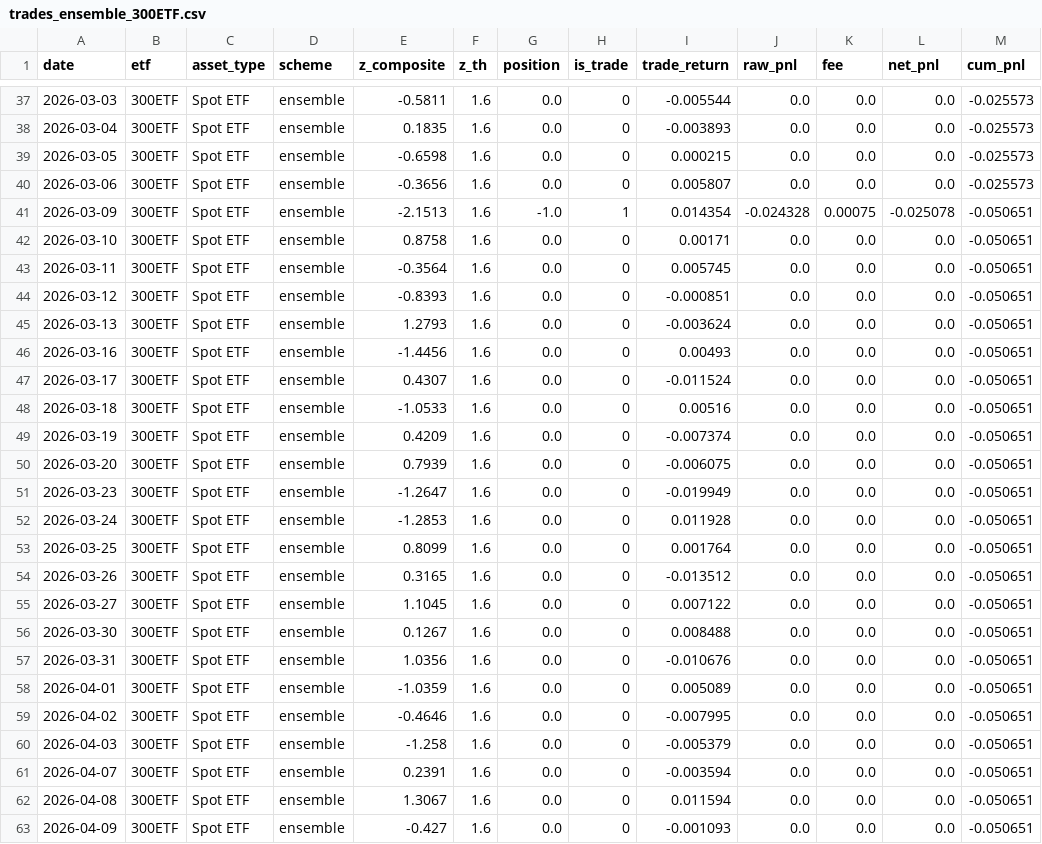
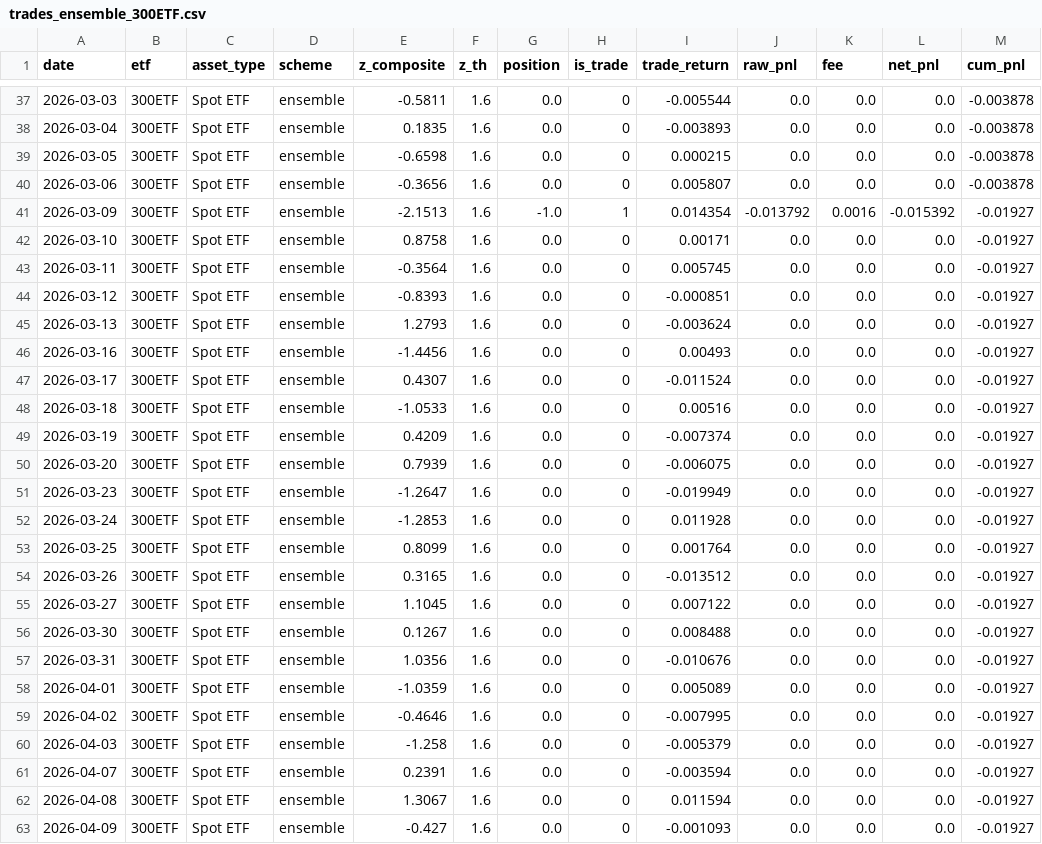
Before and after one commit to Uwater1/option-longterm, a CSV file: newtrade/artifacts/trades_ensemble_300ETF.csv, drawn as a sheet; only a part is shown, gaps mark what is left out; the diff covers the shown part only.

```diff
--- a/newtrade/artifacts/trades_ensemble_300ETF.csv
+++ b/newtrade/artifacts/trades_ensemble_300ETF.csv
@@ -37,27 +37,27 @@ date,etf,asset_type,scheme,z_composite,z_th,position,is_trade,trade_return,raw_p
-2026-03-03,300ETF,Spot ETF,ensemble,-0.5811,1.6,0.0,0,-0.005544,0.0,0.0,0.0,-0.025573
-2026-03-04,300ETF,Spot ETF,ensemble,0.1835,1.6,0.0,0,-0.003893,0.0,0.0,0.0,-0.025573
-2026-03-05,300ETF,Spot ETF,ensemble,-0.6598,1.6,0.0,0,0.000215,0.0,0.0,0.0,-0.025573
-2026-03-06,300ETF,Spot ETF,ensemble,-0.3656,1.6,0.0,0,0.005807,0.0,0.0,0.0,-0.025573
-2026-03-09,300ETF,Spot ETF,ensemble,-2.1513,1.6,-1.0,1,0.014354,-0.024328,0.00075,-0.025078,-0.050651
-2026-03-10,300ETF,Spot ETF,ensemble,0.8758,1.6,0.0,0,0.00171,0.0,0.0,0.0,-0.050651
-2026-03-11,300ETF,Spot ETF,ensemble,-0.3564,1.6,0.0,0,0.005745,0.0,0.0,0.0,-0.050651
-2026-03-12,300ETF,Spot ETF,ensemble,-0.8393,1.6,0.0,0,-0.000851,0.0,0.0,0.0,-0.050651
-2026-03-13,300ETF,Spot ETF,ensemble,1.2793,1.6,0.0,0,-0.003624,0.0,0.0,0.0,-0.050651
-2026-03-16,300ETF,Spot ETF,ensemble,-1.4456,1.6,0.0,0,0.00493,0.0,0.0,0.0,-0.050651
-2026-03-17,300ETF,Spot ETF,ensemble,0.4307,1.6,0.0,0,-0.011524,0.0,0.0,0.0,-0.050651
-2026-03-18,300ETF,Spot ETF,ensemble,-1.0533,1.6,0.0,0,0.00516,0.0,0.0,0.0,-0.050651
-2026-03-19,300ETF,Spot ETF,ensemble,0.4209,1.6,0.0,0,-0.007374,0.0,0.0,0.0,-0.050651
-2026-03-20,300ETF,Spot ETF,ensemble,0.7939,1.6,0.0,0,-0.006075,0.0,0.0,0.0,-0.050651
-2026-03-23,300ETF,Spot ETF,ensemble,-1.2647,1.6,0.0,0,-0.019949,0.0,0.0,0.0,-0.050651
-2026-03-24,300ETF,Spot ETF,ensemble,-1.2853,1.6,0.0,0,0.011928,0.0,0.0,0.0,-0.050651
-2026-03-25,300ETF,Spot ETF,ensemble,0.8099,1.6,0.0,0,0.001764,0.0,0.0,0.0,-0.050651
-2026-03-26,300ETF,Spot ETF,ensemble,0.3165,1.6,0.0,0,-0.013512,0.0,0.0,0.0,-0.050651
-2026-03-27,300ETF,Spot ETF,ensemble,1.1045,1.6,0.0,0,0.007122,0.0,0.0,0.0,-0.050651
-2026-03-30,300ETF,Spot ETF,ensemble,0.1267,1.6,0.0,0,0.008488,0.0,0.0,0.0,-0.050651
-2026-03-31,300ETF,Spot ETF,ensemble,1.0356,1.6,0.0,0,-0.010676,0.0,0.0,0.0,-0.050651
-2026-04-01,300ETF,Spot ETF,ensemble,-1.0359,1.6,0.0,0,0.005089,0.0,0.0,0.0,-0.050651
-2026-04-02,300ETF,Spot ETF,ensemble,-0.4646,1.6,0.0,0,-0.007995,0.0,0.0,0.0,-0.050651
-2026-04-03,300ETF,Spot ETF,ensemble,-1.258,1.6,0.0,0,-0.005379,0.0,0.0,0.0,-0.050651
-2026-04-07,300ETF,Spot ETF,ensemble,0.2391,1.6,0.0,0,-0.003594,0.0,0.0,0.0,-0.050651
-2026-04-08,300ETF,Spot ETF,ensemble,1.3067,1.6,0.0,0,0.011594,0.0,0.0,0.0,-0.050651
-2026-04-09,300ETF,Spot ETF,ensemble,-0.427,1.6,0.0,0,-0.001093,0.0,0.0,0.0,-0.050651
+2026-03-03,300ETF,Spot ETF,ensemble,-0.5811,1.6,0.0,0,-0.005544,0.0,0.0,0.0,-0.003878
+2026-03-04,300ETF,Spot ETF,ensemble,0.1835,1.6,0.0,0,-0.003893,0.0,0.0,0.0,-0.003878
+2026-03-05,300ETF,Spot ETF,ensemble,-0.6598,1.6,0.0,0,0.000215,0.0,0.0,0.0,-0.003878
+2026-03-06,300ETF,Spot ETF,ensemble,-0.3656,1.6,0.0,0,0.005807,0.0,0.0,0.0,-0.003878
+2026-03-09,300ETF,Spot ETF,ensemble,-2.1513,1.6,-1.0,1,0.014354,-0.013792,0.0016,-0.015392,-0.01927
+2026-03-10,300ETF,Spot ETF,ensemble,0.8758,1.6,0.0,0,0.00171,0.0,0.0,0.0,-0.01927
+2026-03-11,300ETF,Spot ETF,ensemble,-0.3564,1.6,0.0,0,0.005745,0.0,0.0,0.0,-0.01927
+2026-03-12,300ETF,Spot ETF,ensemble,-0.8393,1.6,0.0,0,-0.000851,0.0,0.0,0.0,-0.01927
+2026-03-13,300ETF,Spot ETF,ensemble,1.2793,1.6,0.0,0,-0.003624,0.0,0.0,0.0,-0.01927
+2026-03-16,300ETF,Spot ETF,ensemble,-1.4456,1.6,0.0,0,0.00493,0.0,0.0,0.0,-0.01927
+2026-03-17,300ETF,Spot ETF,ensemble,0.4307,1.6,0.0,0,-0.011524,0.0,0.0,0.0,-0.01927
+2026-03-18,300ETF,Spot ETF,ensemble,-1.0533,1.6,0.0,0,0.00516,0.0,0.0,0.0,-0.01927
+2026-03-19,300ETF,Spot ETF,ensemble,0.4209,1.6,0.0,0,-0.007374,0.0,0.0,0.0,-0.01927
+2026-03-20,300ETF,Spot ETF,ensemble,0.7939,1.6,0.0,0,-0.006075,0.0,0.0,0.0,-0.01927
+2026-03-23,300ETF,Spot ETF,ensemble,-1.2647,1.6,0.0,0,-0.019949,0.0,0.0,0.0,-0.01927
+2026-03-24,300ETF,Spot ETF,ensemble,-1.2853,1.6,0.0,0,0.011928,0.0,0.0,0.0,-0.01927
+2026-03-25,300ETF,Spot ETF,ensemble,0.8099,1.6,0.0,0,0.001764,0.0,0.0,0.0,-0.01927
+2026-03-26,300ETF,Spot ETF,ensemble,0.3165,1.6,0.0,0,-0.013512,0.0,0.0,0.0,-0.01927
+2026-03-27,300ETF,Spot ETF,ensemble,1.1045,1.6,0.0,0,0.007122,0.0,0.0,0.0,-0.01927
+2026-03-30,300ETF,Spot ETF,ensemble,0.1267,1.6,0.0,0,0.008488,0.0,0.0,0.0,-0.01927
+2026-03-31,300ETF,Spot ETF,ensemble,1.0356,1.6,0.0,0,-0.010676,0.0,0.0,0.0,-0.01927
+2026-04-01,300ETF,Spot ETF,ensemble,-1.0359,1.6,0.0,0,0.005089,0.0,0.0,0.0,-0.01927
+2026-04-02,300ETF,Spot ETF,ensemble,-0.4646,1.6,0.0,0,-0.007995,0.0,0.0,0.0,-0.01927
+2026-04-03,300ETF,Spot ETF,ensemble,-1.258,1.6,0.0,0,-0.005379,0.0,0.0,0.0,-0.01927
+2026-04-07,300ETF,Spot ETF,ensemble,0.2391,1.6,0.0,0,-0.003594,0.0,0.0,0.0,-0.01927
+2026-04-08,300ETF,Spot ETF,ensemble,1.3067,1.6,0.0,0,0.011594,0.0,0.0,0.0,-0.01927
+2026-04-09,300ETF,Spot ETF,ensemble,-0.427,1.6,0.0,0,-0.001093,0.0,0.0,0.0,-0.01927
```
Also changed, not shown: 103 edited cells elsewhere in this file, newtrade/artifacts/trades_ensemble_500ETF.csv, newtrade/artifacts/trades_ew_500ETF.csv, 21 other files.
